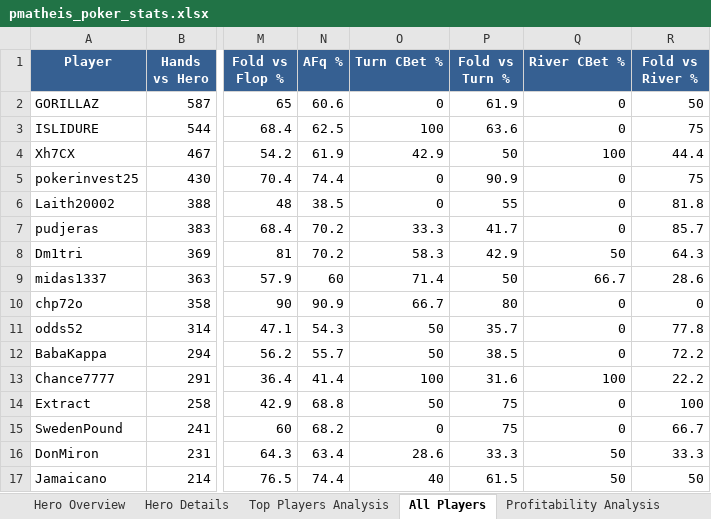
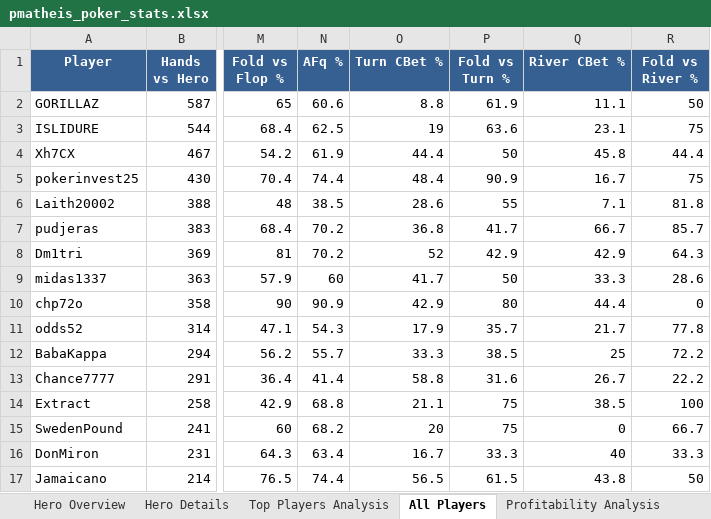
Before and after one commit to pablomatheis/coinpoker_hh, an Excel workbook: data/pmatheis_poker_stats.xlsx, sheet All Players, drawn as a sheet; only a part is shown, gaps mark what is left out; values as stored, in another font and other column widths than the file's, no borders; conditional formats not drawn; the diff covers the shown part only; the diff names each change by its address in the sheet, - before the commit and + after, or states it on an @@ line.

```diff
--- a/data/pmatheis_poker_stats.xlsx (sheet All Players)
+++ b/data/pmatheis_poker_stats.xlsx (sheet All Players)
-O2 (Turn CBet %): 0
+O2 (Turn CBet %): 8.8
-Q2 (River CBet %): 0
+Q2 (River CBet %): 11.1
-O3 (Turn CBet %): 100
+O3 (Turn CBet %): 19
-Q3 (River CBet %): 0
+Q3 (River CBet %): 23.1
-O4 (Turn CBet %): 42.9
+O4 (Turn CBet %): 44.4
-Q4 (River CBet %): 100
+Q4 (River CBet %): 45.8
-O5 (Turn CBet %): 0
+O5 (Turn CBet %): 48.4
-Q5 (River CBet %): 0
+Q5 (River CBet %): 16.7
-O6 (Turn CBet %): 0
+O6 (Turn CBet %): 28.6
-Q6 (River CBet %): 0
+Q6 (River CBet %): 7.1
-O7 (Turn CBet %): 33.3
+O7 (Turn CBet %): 36.8
-Q7 (River CBet %): 0
+Q7 (River CBet %): 66.7
-O8 (Turn CBet %): 58.3
+O8 (Turn CBet %): 52
-Q8 (River CBet %): 50
+Q8 (River CBet %): 42.9
-O9 (Turn CBet %): 71.4
+O9 (Turn CBet %): 41.7
-Q9 (River CBet %): 66.7
+Q9 (River CBet %): 33.3
-O10 (Turn CBet %): 66.7
+O10 (Turn CBet %): 42.9
-Q10 (River CBet %): 0
+Q10 (River CBet %): 44.4
-O11 (Turn CBet %): 50
+O11 (Turn CBet %): 17.9
-Q11 (River CBet %): 0
+Q11 (River CBet %): 21.7
-O12 (Turn CBet %): 50
+O12 (Turn CBet %): 33.3
-Q12 (River CBet %): 0
+Q12 (River CBet %): 25
-O13 (Turn CBet %): 100
+O13 (Turn CBet %): 58.8
-Q13 (River CBet %): 100
+Q13 (River CBet %): 26.7
-O14 (Turn CBet %): 50
+O14 (Turn CBet %): 21.1
-Q14 (River CBet %): 0
+Q14 (River CBet %): 38.5
-O15 (Turn CBet %): 0
+O15 (Turn CBet %): 20
-O16 (Turn CBet %): 28.6
+O16 (Turn CBet %): 16.7
-Q16 (River CBet %): 50
+Q16 (River CBet %): 40
-O17 (Turn CBet %): 40
+O17 (Turn CBet %): 56.5
-Q17 (River CBet %): 50
+Q17 (River CBet %): 43.8
```
Also changed, not shown: 549 edited cells elsewhere in this sheet, sheet Top Players Analysis, sheet Hero Details, 10 other files.
